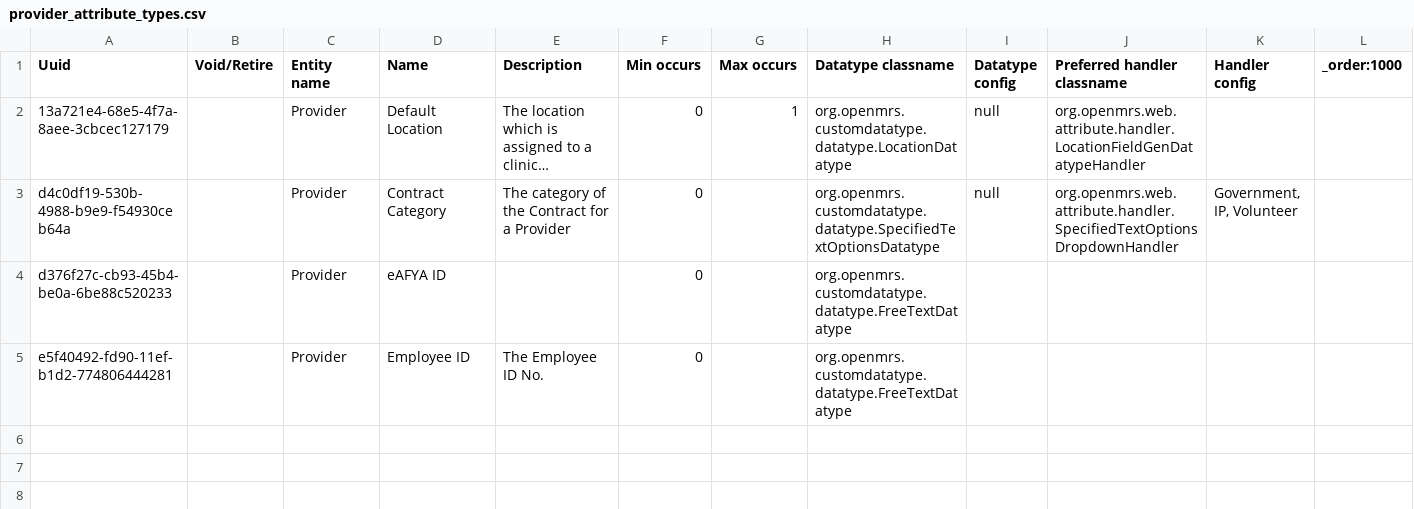
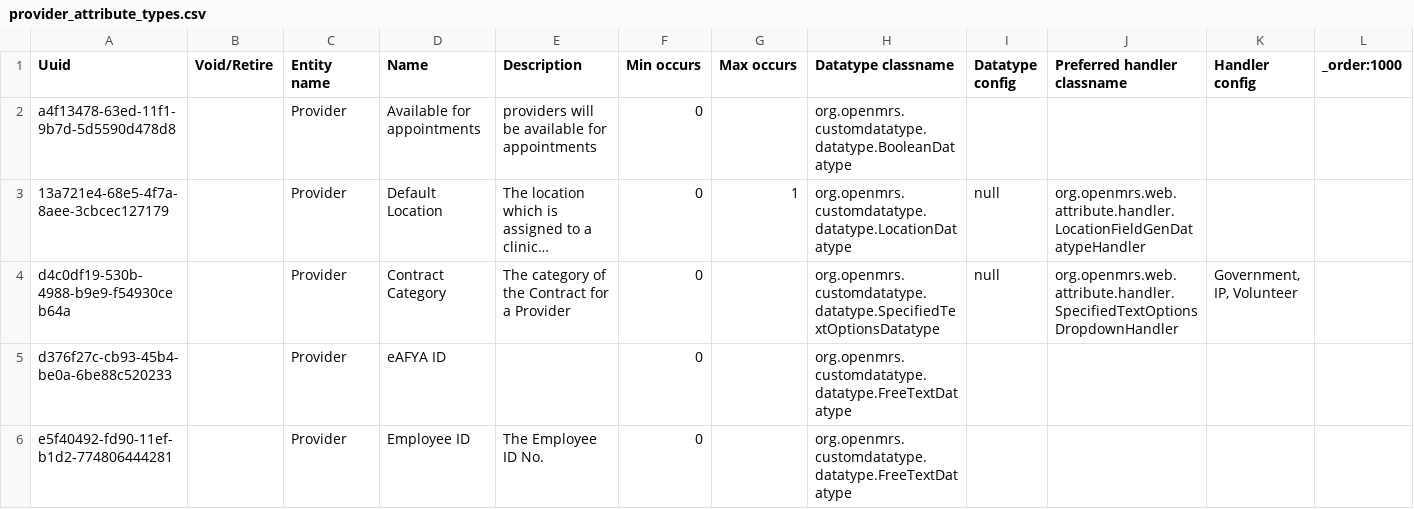
Before and after one commit to METS-Programme/openmrs-content-ugandaemrcorepack, a CSV file: configuration/backend_configuration/attributetypes/provider_attribute_types.csv, drawn as a sheet; long unchanged cells end in …; the diff names each change by its address in the sheet, - before the commit and + after, or states it on an @@ line.

```diff
--- a/configuration/backend_configuration/attributetypes/provider_attribute_types.csv
+++ b/configuration/backend_configuration/attributetypes/provider_attribute_types.csv
+row 2: a4f13478-63ed-11f1-9b7d-5d5590d478d8 |  | Provider | Available for appointments | providers will be available for appointments | 0 |  | org.openmrs.customdatatype.datatype.BooleanDatatype
```
Also changed, not shown: configuration/backend_configuration/encounterroles/encounterroles-core.csv, configuration/backend_configuration/encountertypes/encountertypes_core.csv, 11 other files.
